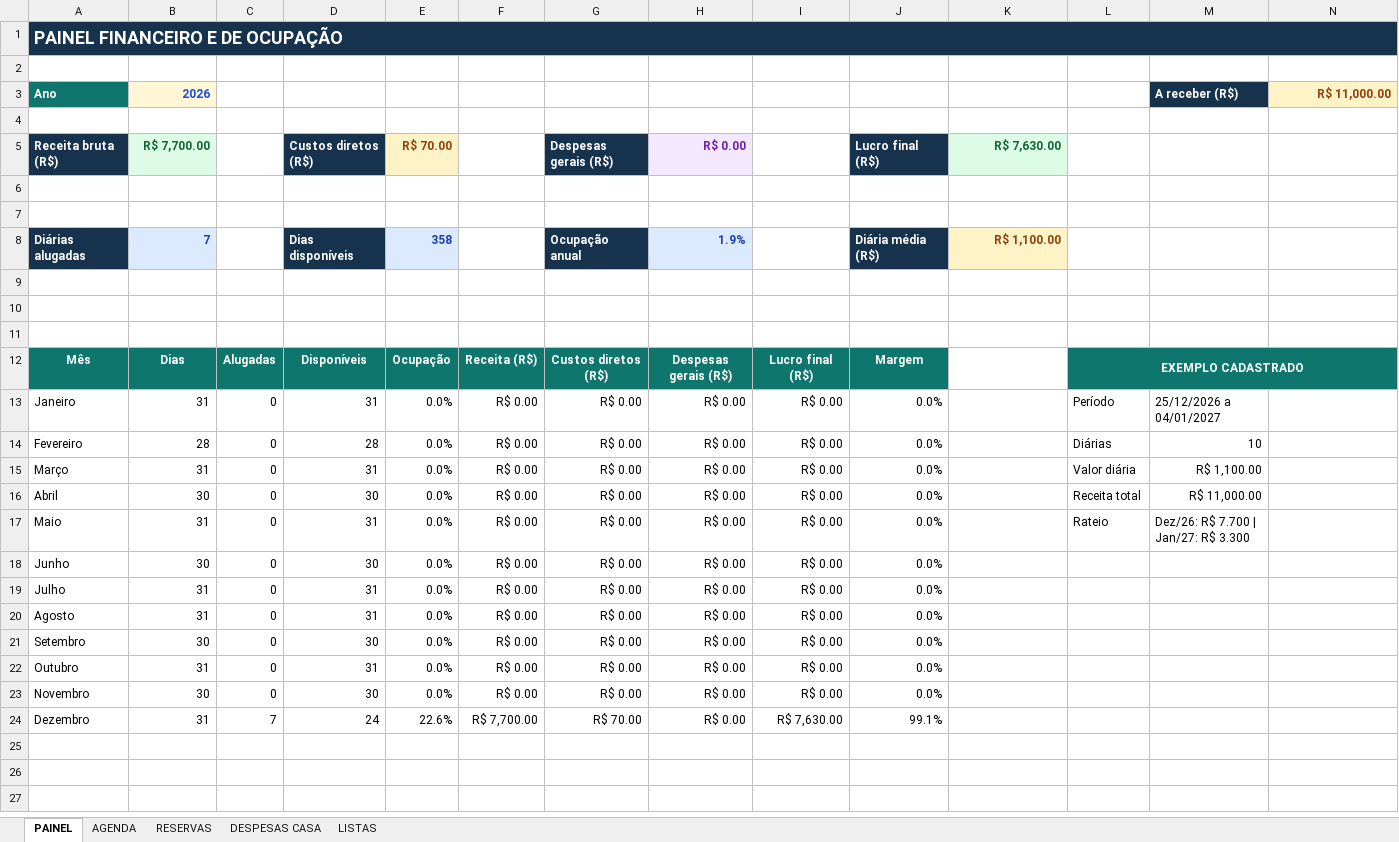
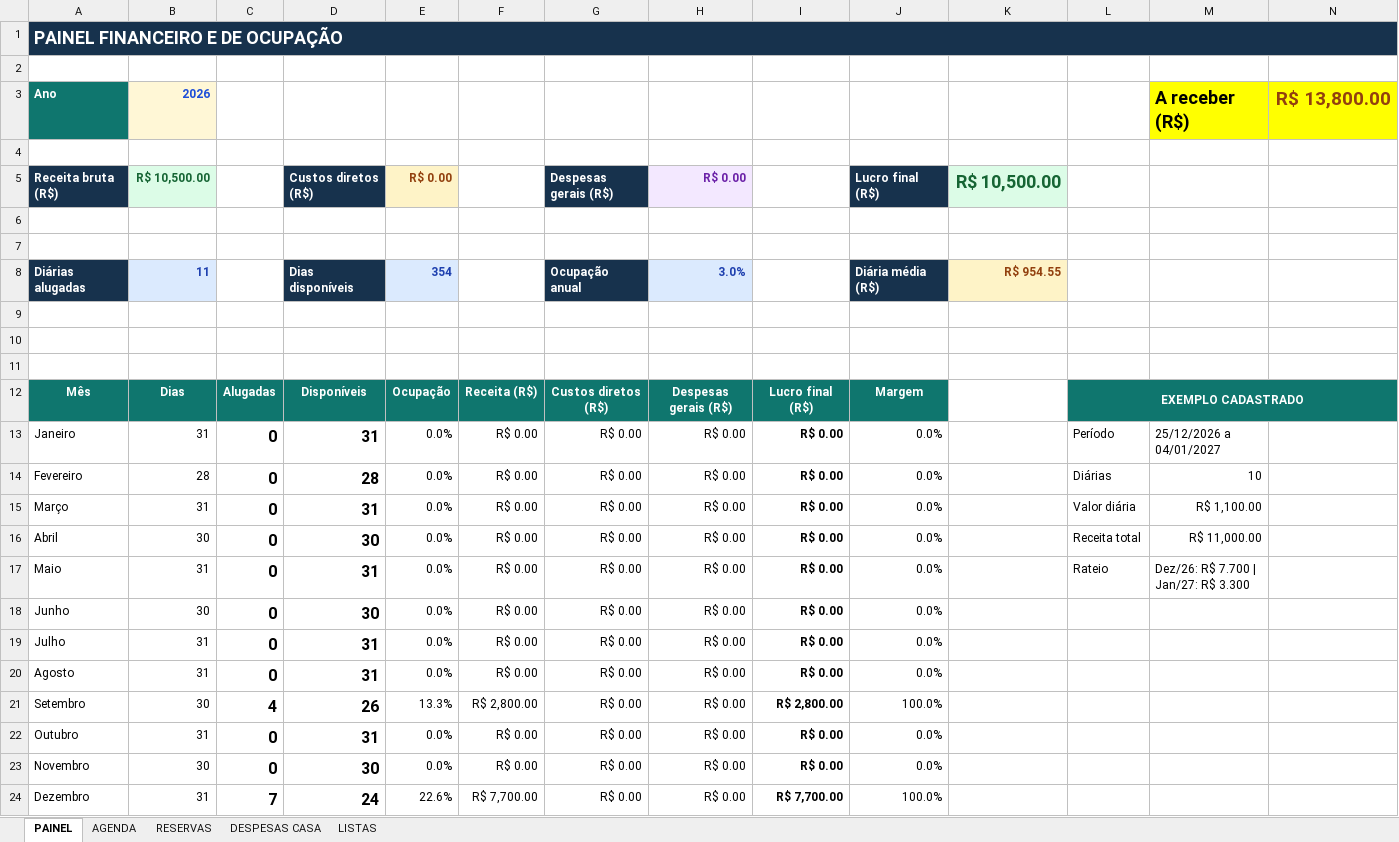
Before and after one commit to NevesPNG68/CONTROLE-LOCA-O, an Excel workbook: Controle_Locacao.xlsx, sheet PAINEL, drawn as a sheet; values as stored, in another font and other column widths than the file's, no borders; conditional formats not drawn; the diff names each change by its address in the sheet, - before the commit and + after, or states it on an @@ line.

```diff
--- a/Controle_Locacao.xlsx (sheet PAINEL)
+++ b/Controle_Locacao.xlsx (sheet PAINEL)
@@ M3:N3 text size: larger @@
@@ M3 fill: #17324D → #FFFF00, text colour: #FFFFFF → black @@
-N3: R$ 11,000.00
+N3: R$ 13,800.00
-N3 fill: #FEF3C7
+N3 fill: #FFFF00
-B5: R$ 7,700.00
+B5: R$ 10,500.00
-E5: R$ 70.00
+E5: R$ 0.00
-K5: R$ 7,630.00
+K5: R$ 10,500.00
@@ K5 text size: larger @@
-B8: 7
+B8: 11
-E8: 358
+E8: 354
-H8: 1.9%
+H8: 3.0%
-K8: R$ 1,100.00
+K8: R$ 954.55
-C13:D24 bold: off
+C13:D24 bold: on, text size: larger
-I13:I24 bold: off
+I13:I24 bold: on
-C21: 0
+C21: 4
-D21: 30
+D21: 26
-E21: 0.0%
+E21: 13.3%
-F21: R$ 0.00
+F21: R$ 2,800.00
-I21: R$ 0.00
+I21: R$ 2,800.00
-J21: 0.0%
+J21: 100.0%
-G24: R$ 70.00
+G24: R$ 0.00
-I24: R$ 7,630.00
+I24: R$ 7,700.00
-J24: 99.1%
+J24: 100.0%
```
Also changed, not shown: sheet RESERVAS, sheet AGENDA, sheet DESPESAS CASA.
